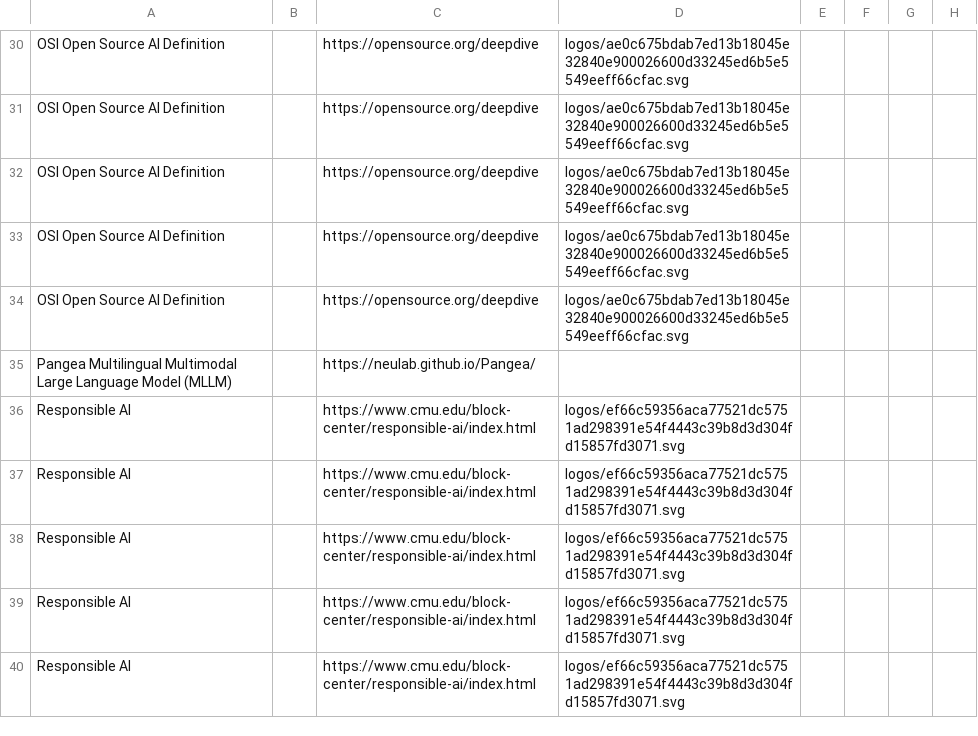
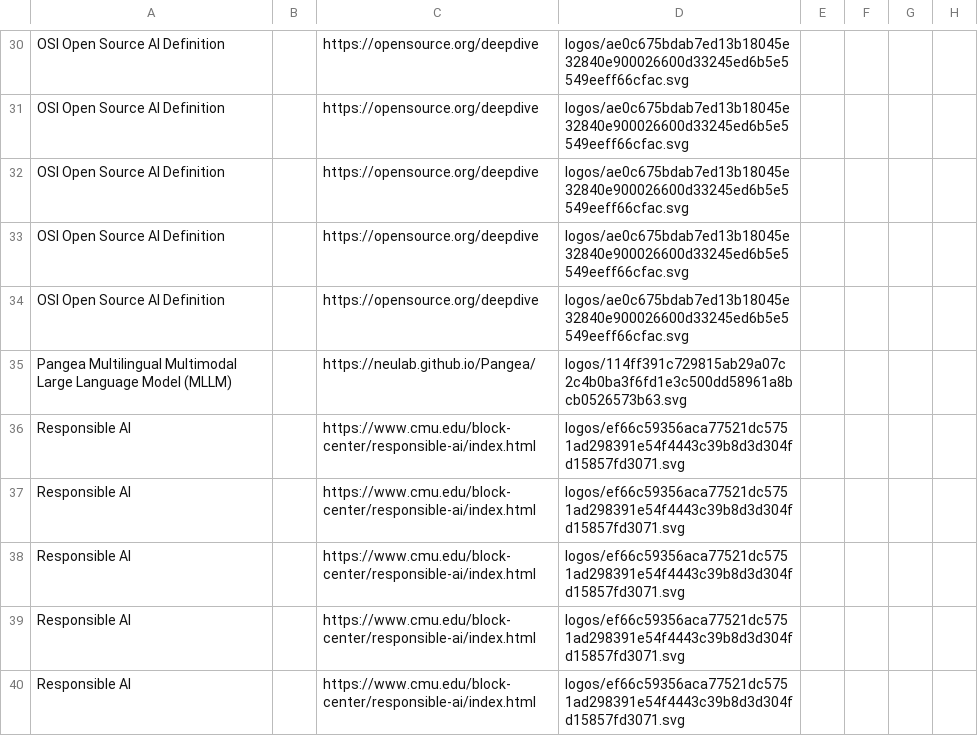
Before and after one commit to OpenForumAI/landscape, a CSV file: docs/items.csv, drawn as a sheet; only a part is shown, gaps mark what is left out; the diff names each change by its address in the sheet, - before the commit and + after, or states it on an @@ line.

```diff
--- a/docs/items.csv
+++ b/docs/items.csv
-D35: (empty)
+D35: logos/114ff391c729815ab29a07c2c4b0ba3f6fd1e3c500dd58961a8bcb0526573b63.svg
```
Also changed, not shown: 14 other files.
